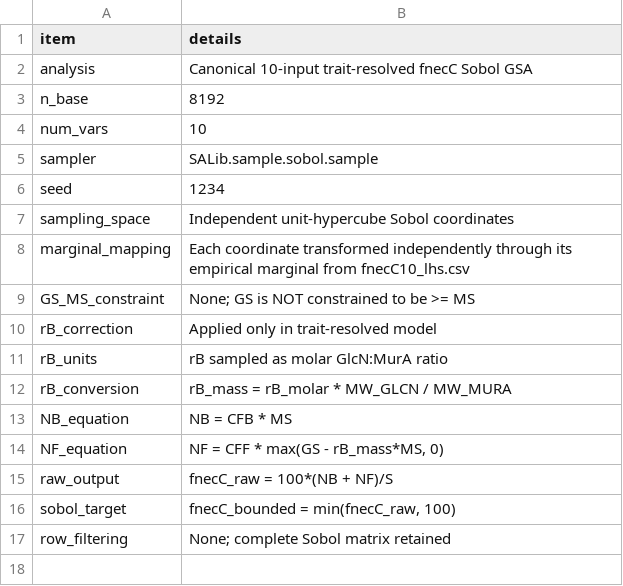
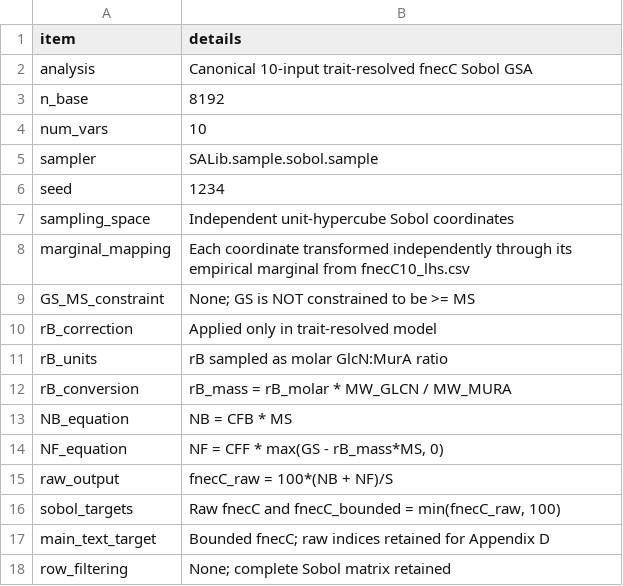
Before and after one commit to fineaubrey/necromass-CF-models, a CSV file: data/derived/gsa/sobol_fnecC10_metadata.csv, drawn as a sheet.

```diff
--- a/data/derived/gsa/sobol_fnecC10_metadata.csv
+++ b/data/derived/gsa/sobol_fnecC10_metadata.csv
@@ -15,3 +15,4 @@ NF_equation,"NF = CFF * max(GS - rB_mass*MS, 0)"
 raw_output,fnecC_raw = 100*(NB + NF)/S
-sobol_target,"fnecC_bounded = min(fnecC_raw, 100)"
+sobol_targets,"Raw fnecC and fnecC_bounded = min(fnecC_raw, 100)"
+main_text_target,Bounded fnecC; raw indices retained for Appendix D
 row_filtering,None; complete Sobol matrix retained
```
Also changed, not shown: data/derived/gsa/sobol_fnecC10_diagnostics.csv, data/derived/gsa/sobol_fnecC5_diagnostics.csv, 17 other files.
